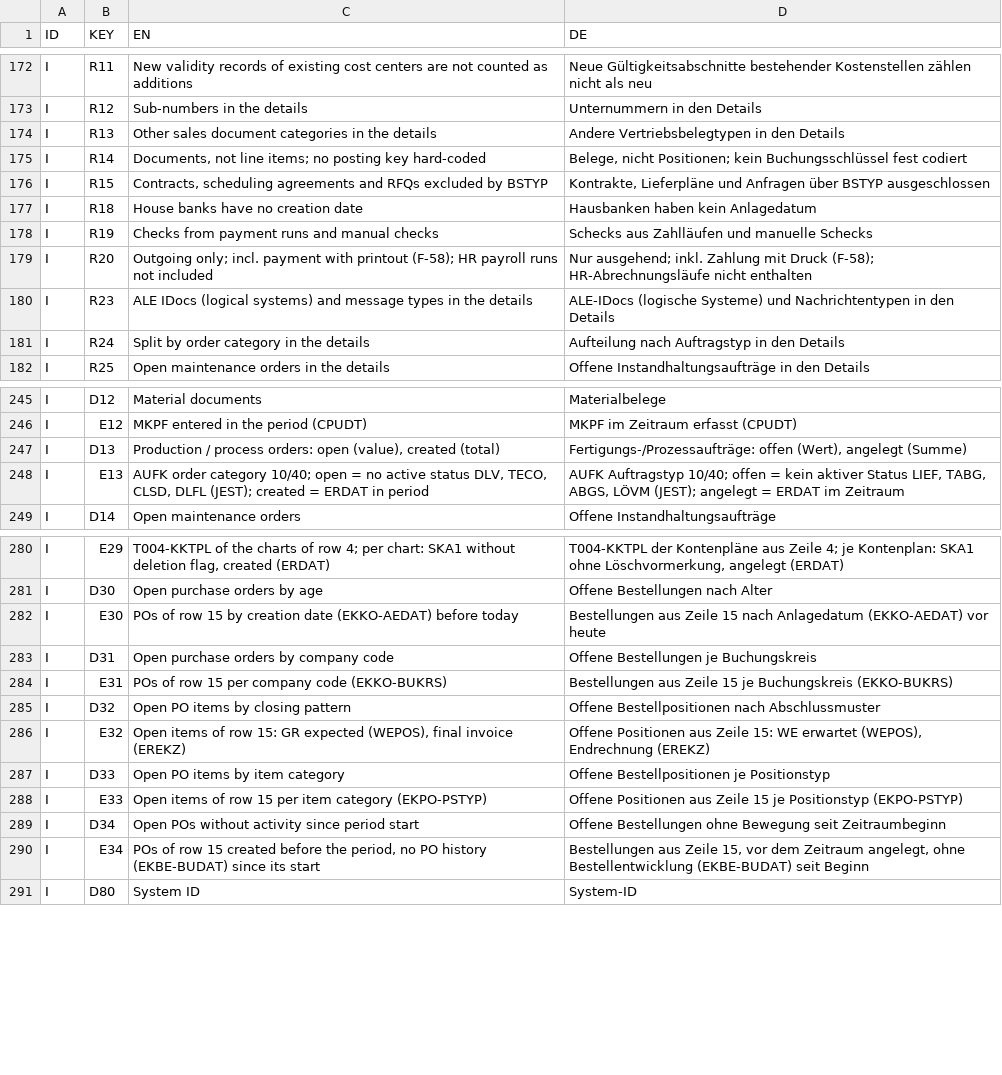
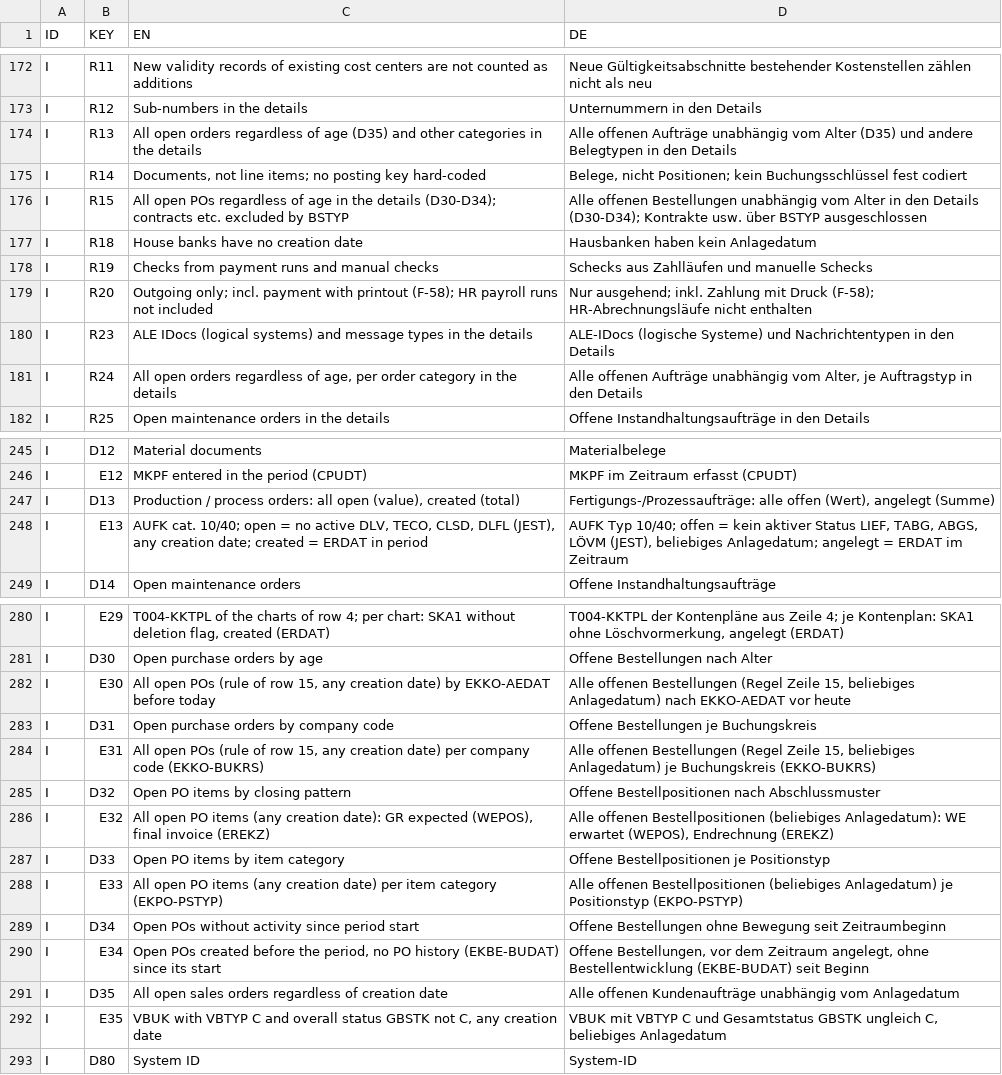
Before and after one commit to RalfRonny/SystemReportS4, a TSV file: textpool.tsv, drawn as a sheet; only a part is shown, gaps mark what is left out; the diff covers the shown part only.

```diff
--- a/textpool.tsv
+++ b/textpool.tsv
@@ -173,5 +173,5 @@ I	R11	New validity records of existing cost centers are not counted as additions
 I	R12	Sub-numbers in the details	Unternummern in den Details
-I	R13	Other sales document categories in the details	Andere Vertriebsbelegtypen in den Details
+I	R13	All open orders regardless of age (D35) and other categories in the details	Alle offenen Aufträge unabhängig vom Alter (D35) und andere Belegtypen in den Details
 I	R14	Documents, not line items; no posting key hard-coded	Belege, nicht Positionen; kein Buchungsschlüssel fest codiert
-I	R15	Contracts, scheduling agreements and RFQs excluded by BSTYP	Kontrakte, Lieferpläne und Anfragen über BSTYP ausgeschlossen
+I	R15	All open POs regardless of age in the details (D30-D34); contracts etc. excluded by BSTYP	Alle offenen Bestellungen unabhängig vom Alter in den Details (D30-D34); Kontrakte usw. über BSTYP ausgeschlossen
 I	R18	House banks have no creation date	Hausbanken haben kein Anlagedatum
@@ -180,3 +180,3 @@ I	R20	Outgoing only; incl. payment with printout (F-58); HR payroll runs not inc
 I	R23	ALE IDocs (logical systems) and message types in the details	ALE-IDocs (logische Systeme) und Nachrichtentypen in den Details
-I	R24	Split by order category in the details	Aufteilung nach Auftragstyp in den Details
+I	R24	All open orders regardless of age, per order category in the details	Alle offenen Aufträge unabhängig vom Alter, je Auftragstyp in den Details
 I	R25	Open maintenance orders in the details	Offene Instandhaltungsaufträge in den Details
@@ -246,4 +246,4 @@ I	D12	Material documents	Materialbelege
 I	E12	MKPF entered in the period (CPUDT)	MKPF im Zeitraum erfasst (CPUDT)
-I	D13	Production / process orders: open (value), created (total)	Fertigungs-/Prozessaufträge: offen (Wert), angelegt (Summe)
-I	E13	AUFK order category 10/40; open = no active status DLV, TECO, CLSD, DLFL (JEST); created = ERDAT in period	AUFK Auftragstyp 10/40; offen = kein aktiver Status LIEF, TABG, ABGS, LÖVM (JEST); angelegt = ERDAT im Zeitraum
+I	D13	Production / process orders: all open (value), created (total)	Fertigungs-/Prozessaufträge: alle offen (Wert), angelegt (Summe)
+I	E13	AUFK cat. 10/40; open = no active DLV, TECO, CLSD, DLFL (JEST), any creation date; created = ERDAT in period	AUFK Typ 10/40; offen = kein aktiver Status LIEF, TABG, ABGS, LÖVM (JEST), beliebiges Anlagedatum; angelegt = ERDAT im Zeitraum
 I	D14	Open maintenance orders	Offene Instandhaltungsaufträge
@@ -281,11 +281,13 @@ I	E29	T004-KKTPL of the charts of row 4; per chart: SKA1 without deletion flag,
 I	D30	Open purchase orders by age	Offene Bestellungen nach Alter
-I	E30	POs of row 15 by creation date (EKKO-AEDAT) before today	Bestellungen aus Zeile 15 nach Anlagedatum (EKKO-AEDAT) vor heute
+I	E30	All open POs (rule of row 15, any creation date) by EKKO-AEDAT before today	Alle offenen Bestellungen (Regel Zeile 15, beliebiges Anlagedatum) nach EKKO-AEDAT vor heute
 I	D31	Open purchase orders by company code	Offene Bestellungen je Buchungskreis
-I	E31	POs of row 15 per company code (EKKO-BUKRS)	Bestellungen aus Zeile 15 je Buchungskreis (EKKO-BUKRS)
+I	E31	All open POs (rule of row 15, any creation date) per company code (EKKO-BUKRS)	Alle offenen Bestellungen (Regel Zeile 15, beliebiges Anlagedatum) je Buchungskreis (EKKO-BUKRS)
 I	D32	Open PO items by closing pattern	Offene Bestellpositionen nach Abschlussmuster
-I	E32	Open items of row 15: GR expected (WEPOS), final invoice (EREKZ)	Offene Positionen aus Zeile 15: WE erwartet (WEPOS), Endrechnung (EREKZ)
+I	E32	All open PO items (any creation date): GR expected (WEPOS), final invoice (EREKZ)	Alle offenen Bestellpositionen (beliebiges Anlagedatum): WE erwartet (WEPOS), Endrechnung (EREKZ)
 I	D33	Open PO items by item category	Offene Bestellpositionen je Positionstyp
-I	E33	Open items of row 15 per item category (EKPO-PSTYP)	Offene Positionen aus Zeile 15 je Positionstyp (EKPO-PSTYP)
+I	E33	All open PO items (any creation date) per item category (EKPO-PSTYP)	Alle offenen Bestellpositionen (beliebiges Anlagedatum) je Positionstyp (EKPO-PSTYP)
 I	D34	Open POs without activity since period start	Offene Bestellungen ohne Bewegung seit Zeitraumbeginn
-I	E34	POs of row 15 created before the period, no PO history (EKBE-BUDAT) since its start	Bestellungen aus Zeile 15, vor dem Zeitraum angelegt, ohne Bestellentwicklung (EKBE-BUDAT) seit Beginn
+I	E34	Open POs created before the period, no PO history (EKBE-BUDAT) since its start	Offene Bestellungen, vor dem Zeitraum angelegt, ohne Bestellentwicklung (EKBE-BUDAT) seit Beginn
+I	D35	All open sales orders regardless of creation date	Alle offenen Kundenaufträge unabhängig vom Anlagedatum
+I	E35	VBUK with VBTYP C and overall status GBSTK not C, any creation date	VBUK mit VBTYP C und Gesamtstatus GBSTK ungleich C, beliebiges Anlagedatum
 I	D80	System ID	System-ID
```
Also changed, not shown: 12 edited cells elsewhere in this file, 7 other files.
